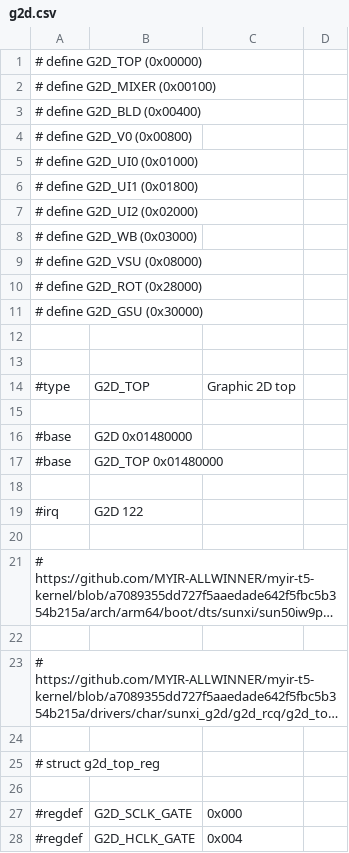
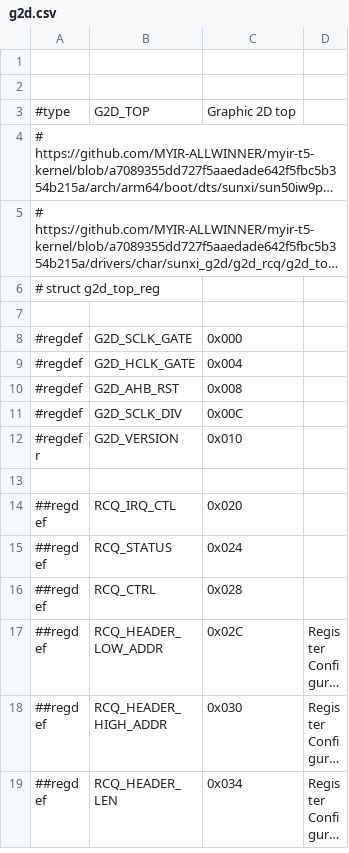
Before and after one commit to ua1arn/hftrx, a CSV file: tools/genregdefs/aw_t507/g2d.csv, drawn as a sheet; only a part is shown; the shorter side is filled out with more unchanged rows; long unchanged cells end in …; the diff covers the shown part only; the diff names each change by its address in the sheet, - before the commit and + after, or states it on an @@ line.

```diff
--- a/tools/genregdefs/aw_t507/g2d.csv
+++ b/tools/genregdefs/aw_t507/g2d.csv
-row 1: # define G2D_TOP (0x00000)
-row 2: # define G2D_MIXER (0x00100)
-row 3: # define G2D_BLD (0x00400)
-row 4: # define G2D_V0 (0x00800)
-row 5: # define G2D_UI0 (0x01000)
-row 6: # define G2D_UI1 (0x01800)
-row 7: # define G2D_UI2 (0x02000)
-row 8: # define G2D_WB (0x03000)
-row 9: # define G2D_VSU (0x08000)
-row 10: # define G2D_ROT (0x28000)
-row 11: # define G2D_GSU (0x30000)
-row 15: (empty)
-row 16: #base | G2D 0x01480000
-row 17: #base | G2D_TOP 0x01480000
-row 18: (empty)
-row 19: #irq | G2D 122
-row 20: (empty)
-row 22: (empty)
-row 24: (empty)
```
Also changed, not shown: 2 removed rows elsewhere in this file, tools/genregdefs/aw_t507/aw_t507.csv, 5 other files.
